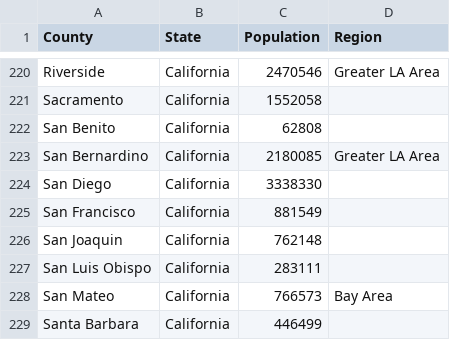
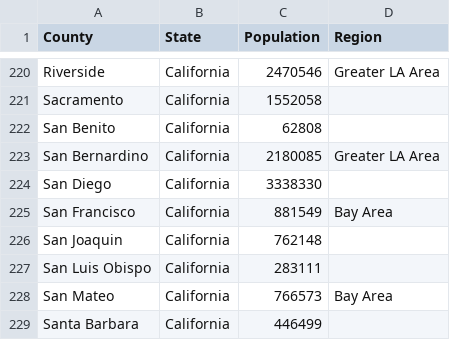
Before and after one commit to richwiss/covid, a CSV file: resources/county-populations.csv, drawn as a sheet; only a part is shown, gaps mark what is left out.

Commit message:
add SF to Bay Area

```diff
--- a/resources/county-populations.csv
+++ b/resources/county-populations.csv
@@ -224,3 +224,3 @@ San Bernardino,California,2180085,Greater LA Area
 San Diego,California,3338330,
-San Francisco,California,881549,
+San Francisco,California,881549,Bay Area
 San Joaquin,California,762148,
```
